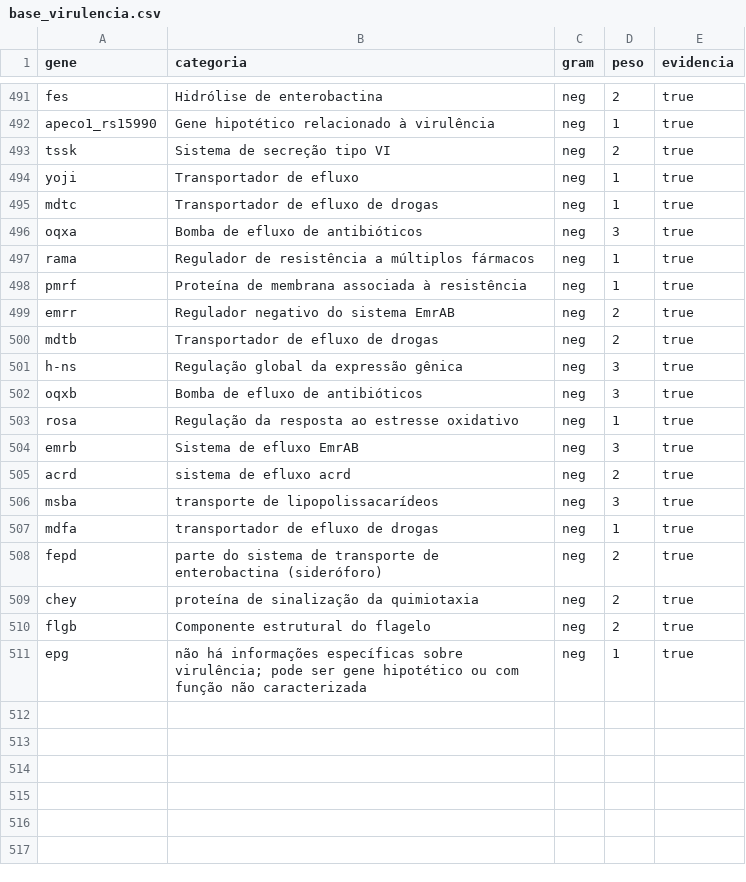
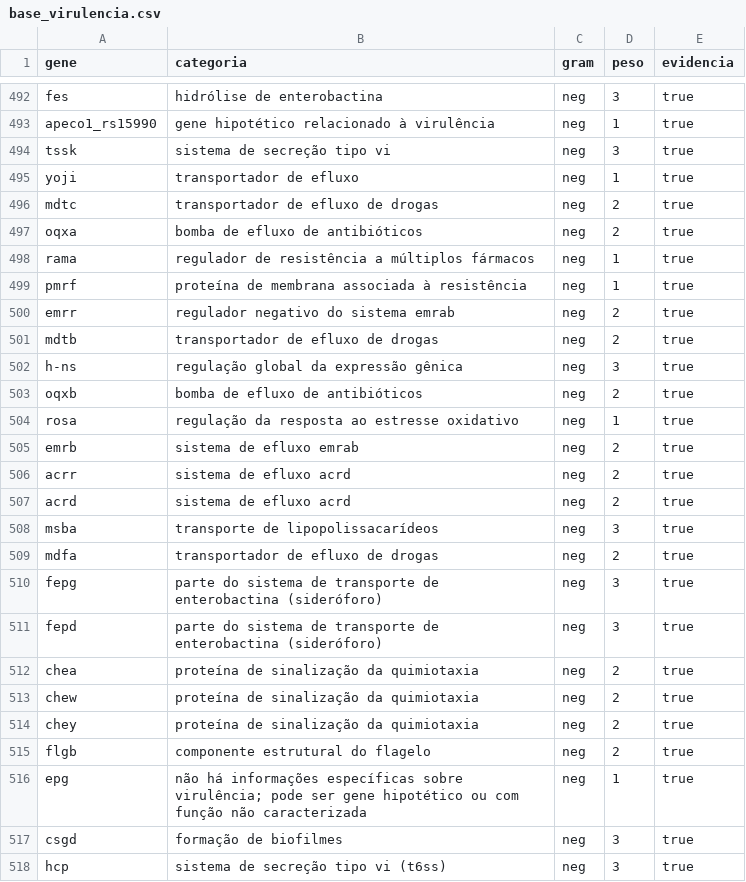
Before and after one commit to vicmarin789/VirulenceProfile, a CSV file: base_virulencia.csv, drawn as a sheet; only a part is shown, gaps mark what is left out; addresses are those after the commit; the diff covers the shown part only; the diff names each change by its address in the sheet, - before the commit and + after, or states it on an @@ line.

```diff
--- a/base_virulencia.csv
+++ b/base_virulencia.csv
-B492 (categoria): Hidrólise de enterobactina
+B492 (categoria): hidrólise de enterobactina
-D492 (peso): 2
+D492 (peso): 3
-B493 (categoria): Gene hipotético relacionado à virulência
+B493 (categoria): gene hipotético relacionado à virulência
-B494 (categoria): Sistema de secreção tipo VI
+B494 (categoria): sistema de secreção tipo vi
-D494 (peso): 2
+D494 (peso): 3
-B495 (categoria): Transportador de efluxo
+B495 (categoria): transportador de efluxo
-B496 (categoria): Transportador de efluxo de drogas
+B496 (categoria): transportador de efluxo de drogas
-D496 (peso): 1
+D496 (peso): 2
-B497 (categoria): Bomba de efluxo de antibióticos
+B497 (categoria): bomba de efluxo de antibióticos
-D497 (peso): 3
+D497 (peso): 2
-B498 (categoria): Regulador de resistência a múltiplos fármacos
+B498 (categoria): regulador de resistência a múltiplos fármacos
-B499 (categoria): Proteína de membrana associada à resistência
+B499 (categoria): proteína de membrana associada à resistência
-B500 (categoria): Regulador negativo do sistema EmrAB
+B500 (categoria): regulador negativo do sistema emrab
-B501 (categoria): Transportador de efluxo de drogas
+B501 (categoria): transportador de efluxo de drogas
-B502 (categoria): Regulação global da expressão gênica
+B502 (categoria): regulação global da expressão gênica
-B503 (categoria): Bomba de efluxo de antibióticos
+B503 (categoria): bomba de efluxo de antibióticos
-D503 (peso): 3
+D503 (peso): 2
-B504 (categoria): Regulação da resposta ao estresse oxidativo
+B504 (categoria): regulação da resposta ao estresse oxidativo
-B505 (categoria): Sistema de efluxo EmrAB
+B505 (categoria): sistema de efluxo emrab
-D505 (peso): 3
+D505 (peso): 2
+row 506: acrr | sistema de efluxo acrd | neg | 2 | true
-D509 (peso): 1
+D509 (peso): 2
+row 510: fepg | parte do sistema de transporte de enterobactina (sideróforo) | neg | 3 | true
-D511 (peso): 2
+D511 (peso): 3
+row 512: chea | proteína de sinalização da quimiotaxia | neg | 2 | true
+row 513: chew | proteína de sinalização da quimiotaxia | neg | 2 | true
-B515 (categoria): Componente estrutural do flagelo
+B515 (categoria): componente estrutural do flagelo
+row 517: csgd | formação de biofilmes | neg | 3 | true
+row 518: hcp | sistema de secreção tipo vi (t6ss) | neg | 3 | true
```
Also changed, not shown: 5 added rows, 1 removed row and 65 edited cells elsewhere in this file.
